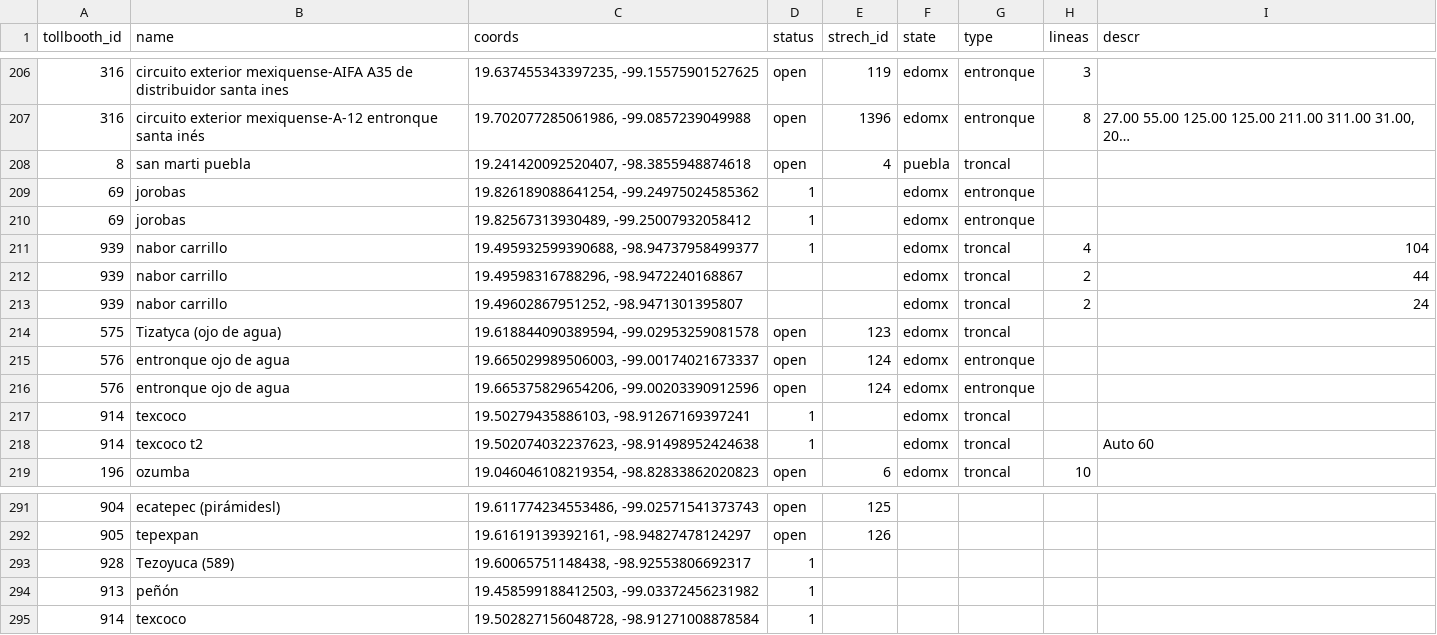
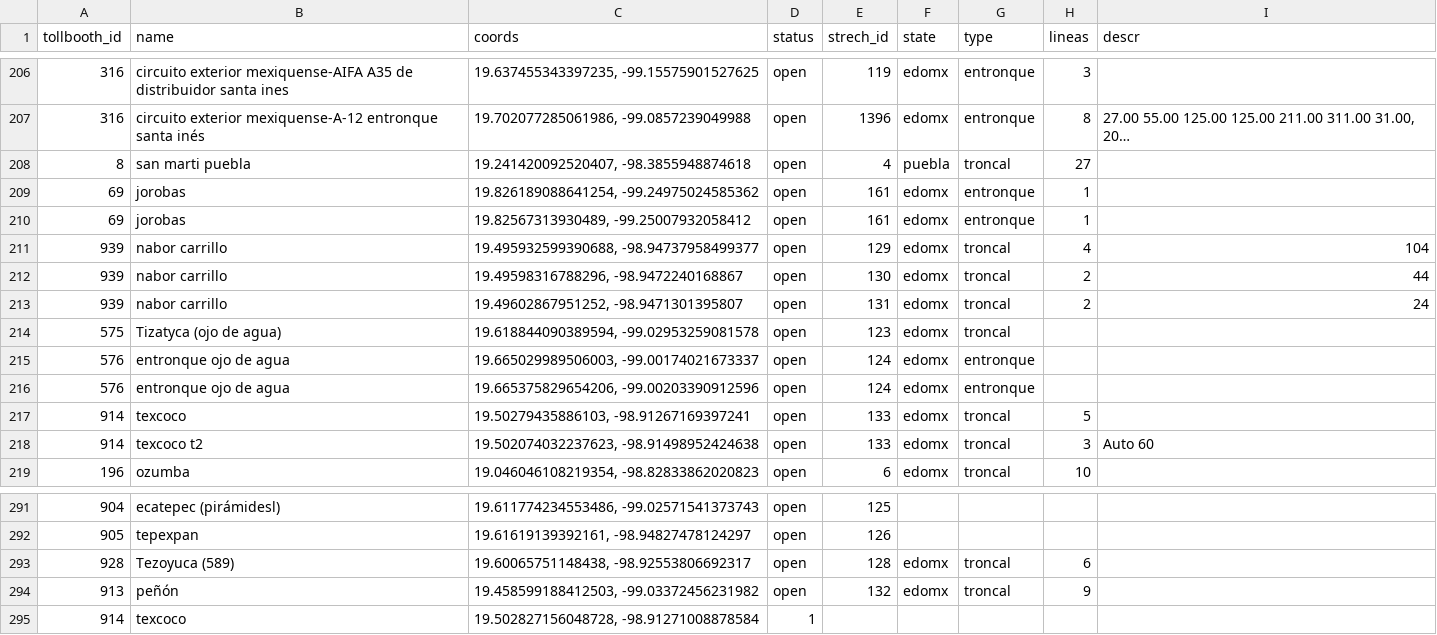
Before and after one commit to elaeon/tollbooth_etc_mx, a CSV file: plazas_de_cobro.csv, drawn as a sheet; only a part is shown, gaps mark what is left out; long unchanged cells end in …; the diff names each change by its address in the sheet, - before the commit and + after, or states it on an @@ line.

Commit message:
update plazas

```diff
--- a/plazas_de_cobro.csv
+++ b/plazas_de_cobro.csv
-H208 (lineas): (empty)
+H208 (lineas): 27
-D209:D211 (status): 1
+D209:D211 (status): open
-E209:E210 (strech_id): (empty)
+E209:E210 (strech_id): 161
-H209:H210 (lineas): (empty)
+H209:H210 (lineas): 1
-E211 (strech_id): (empty)
+E211 (strech_id): 129
-D212:D213 (status): (empty)
+D212:D213 (status): open
-E212 (strech_id): (empty)
+E212 (strech_id): 130
-E213 (strech_id): (empty)
+E213 (strech_id): 131
-D217:D218 (status): 1
+D217:D218 (status): open
-E217:E218 (strech_id): (empty)
+E217:E218 (strech_id): 133
-H217 (lineas): (empty)
+H217 (lineas): 5
-H218 (lineas): (empty)
+H218 (lineas): 3
-D293:D294 (status): 1
+D293:D294 (status): open
-E293 (strech_id): (empty)
+E293 (strech_id): 128
-F293:F294 (state): (empty)
+F293:F294 (state): edomx
-G293:G294 (type): (empty)
+G293:G294 (type): troncal
-H293 (lineas): (empty)
+H293 (lineas): 6
-E294 (strech_id): (empty)
+E294 (strech_id): 132
-H294 (lineas): (empty)
+H294 (lineas): 9
```
